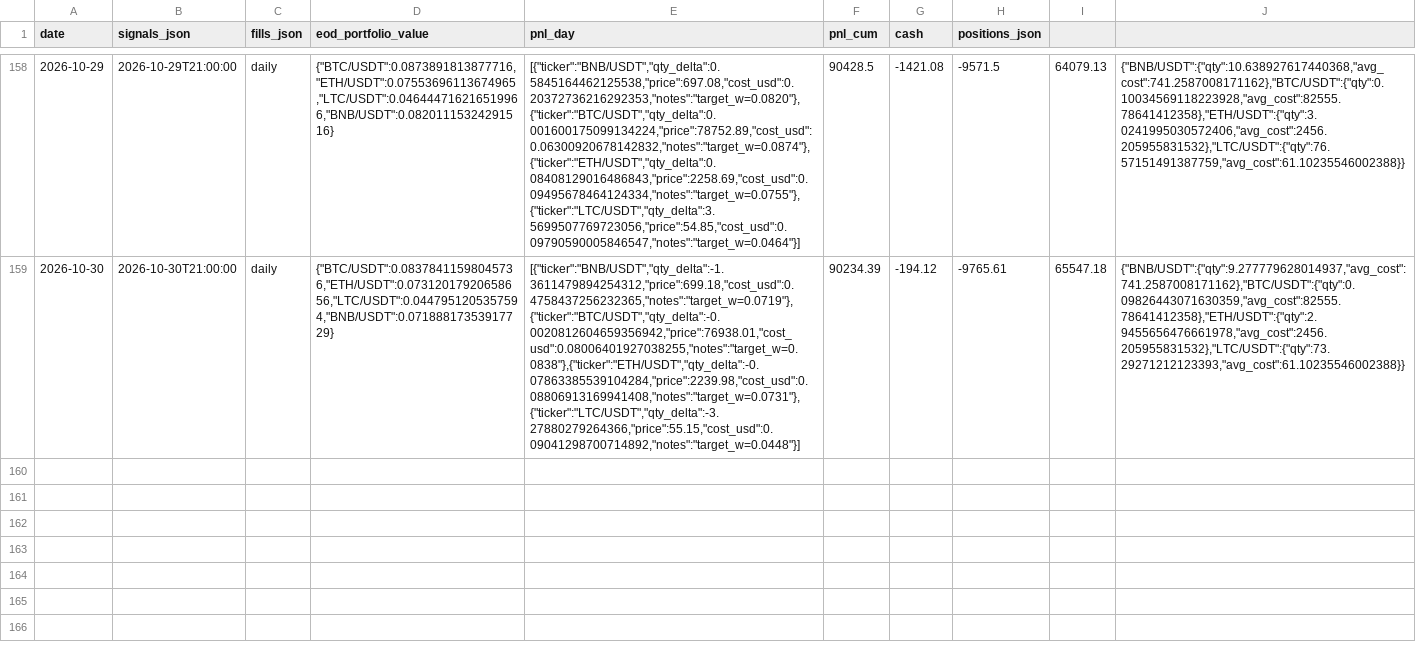
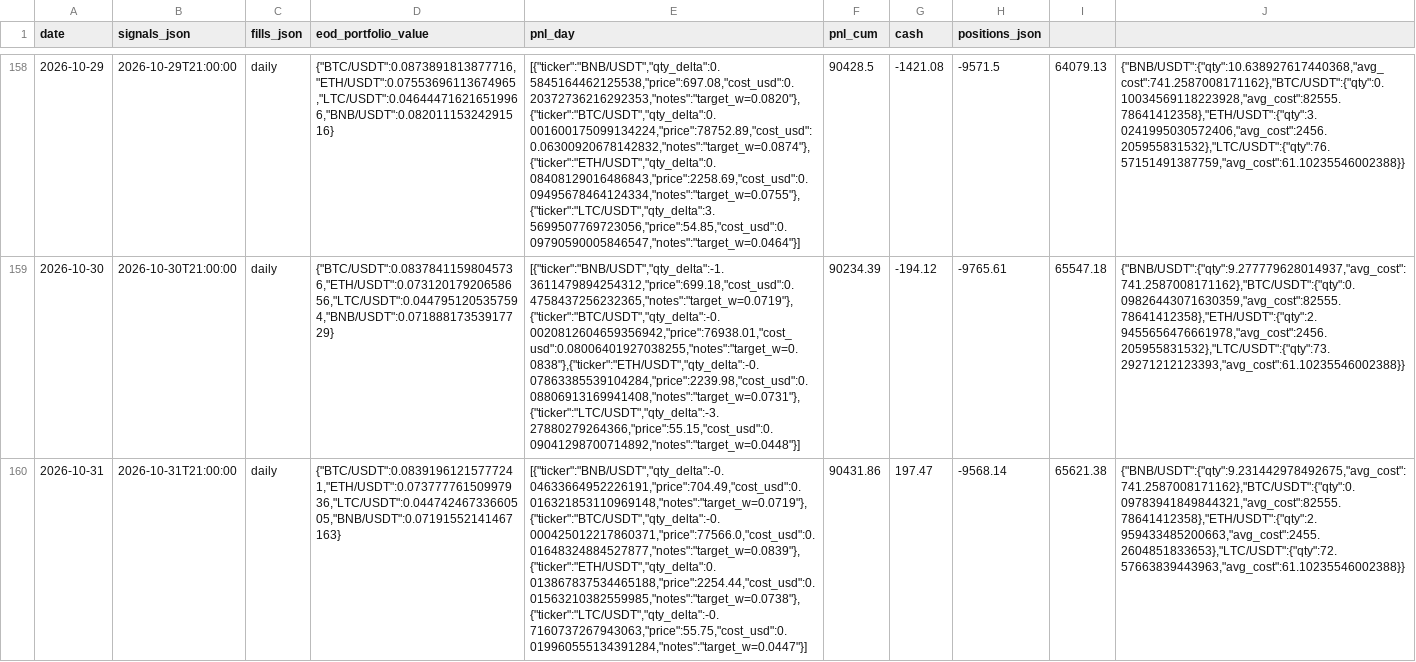
Before and after one commit to romandrianov-pixel/paper-trading-track-record, a CSV file: daily/vw_tsmom_crypto.csv, drawn as a sheet; only a part is shown, gaps mark what is left out; the diff names each change by its address in the sheet, - before the commit and + after, or states it on an @@ line.

Commit message:
Daily state 2026-10-31

```diff
--- a/daily/vw_tsmom_crypto.csv
+++ b/daily/vw_tsmom_crypto.csv
+row 160: 2026-10-31 | 2026-10-31T21:00:00 | daily | {"BTC/USDT":0.08391961215777241,"ETH/USDT":0.07377776150997936,"LTC/USDT":0.04474246733660505,"BNB/USDT":0.07191552141467163} | [{"ticker":"BNB/USDT","qty_delta":-0.04633664952226191,"price":704.49,"cost_usd":0.016321853110969148,"notes":"target_w=0.0719"},{"ticker":"BTC/USDT","qty_delta":-0.000425012217860371,"price":77566.0,"cost_usd":0.01648324884527877,"notes":"target_w=0.0839"},{"ticker":"ETH/USDT","qty_delta":0.013867837534465188,"price":2254.44,"cost_usd":0.01563210382559985,"notes":"target_w=0.0738"},{"ticker":"LTC/USDT","qty_delta":-0.7160737267943063,"price":55.75,"cost_usd":0.019960555134391284,"notes":"target_w=0.0447"}] | 90431.86 | 197.47 | -9568.14 | 65621.38 | {"BNB/USDT":{"qty":9.231442978492675,"avg_cost":741.2587008171162},"BTC/USDT":{"qty":0.09783941849844321,"avg_cost":82555.78641412358},"ETH/USDT":{"qty":2.959433485200663,"avg_cost":2455.2604851833653},"LTC/USDT":{"qty":72.57663839443963,"avg_cost":61.10235546002388}}
```
Also changed, not shown: daily/donchian_crypto.csv, 24 other files.
